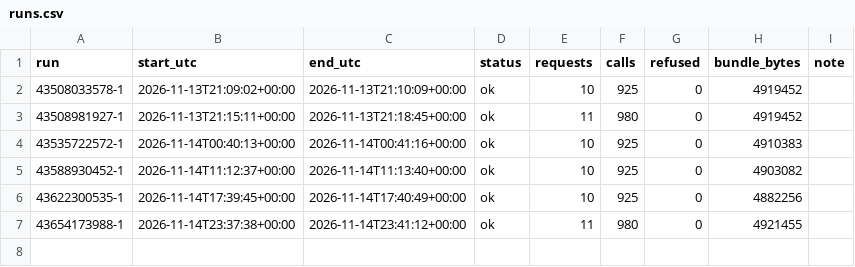
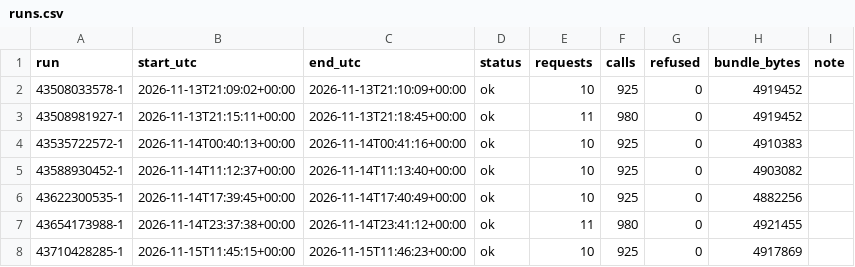
Before and after one commit to Alessandro-Lica/hikebuddy-weather, a CSV file: stats/runs.csv, drawn as a sheet; the diff names each change by its address in the sheet, - before the commit and + after, or states it on an @@ line.

```diff
--- a/stats/runs.csv
+++ b/stats/runs.csv
+row 8: 43710428285-1 | 2026-11-15T11:45:15+00:00 | 2026-11-15T11:46:23+00:00 | ok | 10 | 925 | 0 | 4917869
```
Also changed, not shown: stats/requests.csv, 1 other file.
